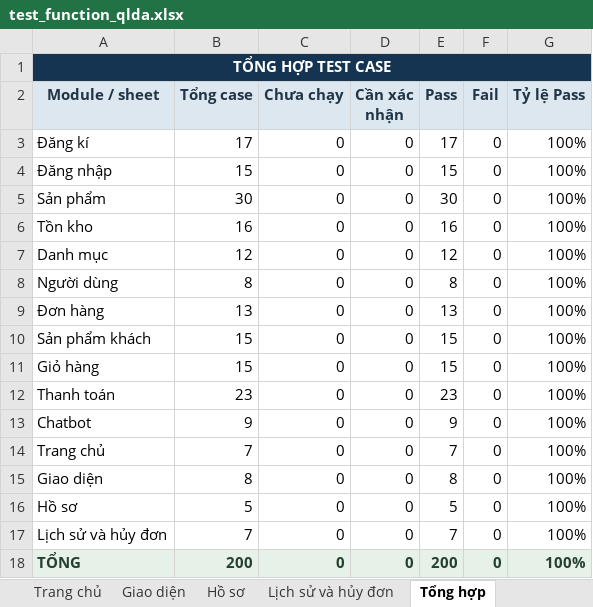
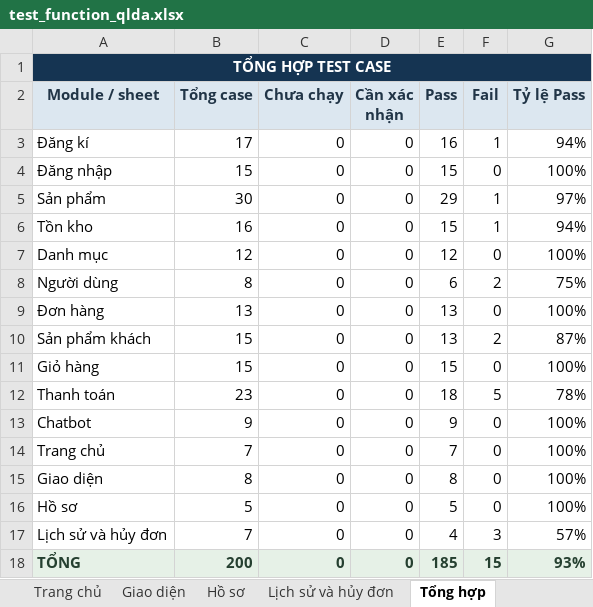
Before and after one commit to truongtoanr0602/Quan_Ly_Du_An, an Excel workbook: test_function_qlda.xlsx, sheet Tổng hợp, drawn as a sheet; values as stored, in another font and other column widths than the file's, no borders; the diff names each change by its address in the sheet, - before the commit and + after, or states it on an @@ line.

```diff
--- a/test_function_qlda.xlsx (sheet Tổng hợp)
+++ b/test_function_qlda.xlsx (sheet Tổng hợp)
-E3 (Pass): 17
+E3 (Pass): 16
-F3 (Fail): 0
+F3 (Fail): 1
-G3 (Tỷ lệ Pass): 100%
+G3 (Tỷ lệ Pass): 94%
-E5 (Pass): 30
+E5 (Pass): 29
-F5:F6 (Fail): 0
+F5:F6 (Fail): 1
-G5 (Tỷ lệ Pass): 100%
+G5 (Tỷ lệ Pass): 97%
-E6 (Pass): 16
+E6 (Pass): 15
-G6 (Tỷ lệ Pass): 100%
+G6 (Tỷ lệ Pass): 94%
-E8 (Pass): 8
+E8 (Pass): 6
-F8 (Fail): 0
+F8 (Fail): 2
-G8 (Tỷ lệ Pass): 100%
+G8 (Tỷ lệ Pass): 75%
-E10 (Pass): 15
+E10 (Pass): 13
-F10 (Fail): 0
+F10 (Fail): 2
-G10 (Tỷ lệ Pass): 100%
+G10 (Tỷ lệ Pass): 87%
-E12 (Pass): 23
+E12 (Pass): 18
-F12 (Fail): 0
+F12 (Fail): 5
-G12 (Tỷ lệ Pass): 100%
+G12 (Tỷ lệ Pass): 78%
-E17 (Pass): 7
+E17 (Pass): 4
-F17 (Fail): 0
+F17 (Fail): 3
-G17 (Tỷ lệ Pass): 100%
+G17 (Tỷ lệ Pass): 57%
-E18 (Pass): 200
+E18 (Pass): 185
-F18 (Fail): 0
+F18 (Fail): 15
-G18 (Tỷ lệ Pass): 100%
+G18 (Tỷ lệ Pass): 93%
```
Also changed, not shown: sheet Lịch sử và hủy đơn, sheet Người dùng, sheet Sản phẩm khách, sheet Thanh toán, sheet Tồn kho, sheet Đăng kí, 1 more sheet.
